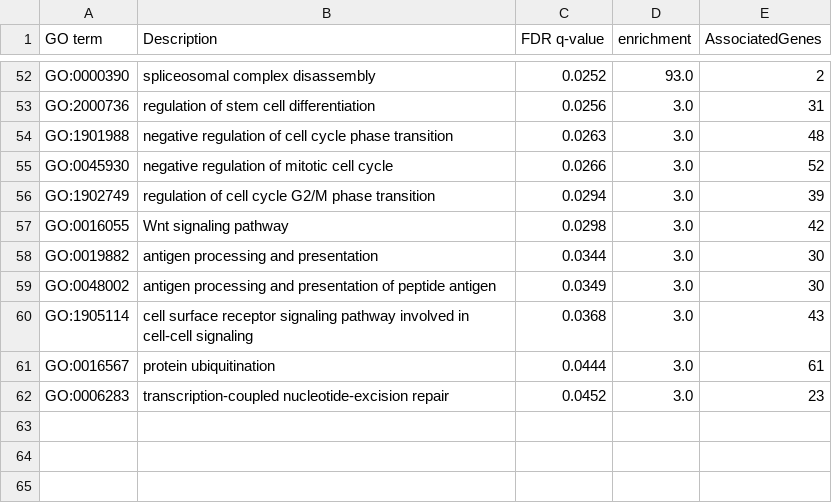
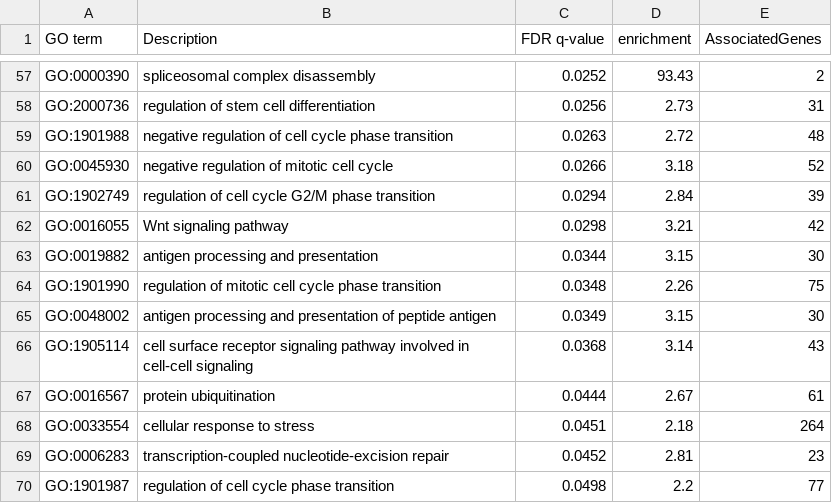
Before and after one commit to jyelland/rasilab_reach_2024, a CSV file: data/gq_splicing_go_table.csv, drawn as a sheet; only a part is shown, gaps mark what is left out; addresses are those after the commit; the diff covers the shown part only; the diff names each change by its address in the sheet, - before the commit and + after, or states it on an @@ line.

```diff
--- a/data/gq_splicing_go_table.csv
+++ b/data/gq_splicing_go_table.csv
-D57 (enrichment): 93.0
+D57 (enrichment): 93.43
-D58 (enrichment): 3.0
+D58 (enrichment): 2.73
-D59 (enrichment): 3.0
+D59 (enrichment): 2.72
-D60 (enrichment): 3.0
+D60 (enrichment): 3.18
-D61 (enrichment): 3.0
+D61 (enrichment): 2.84
-D62 (enrichment): 3.0
+D62 (enrichment): 3.21
-D63 (enrichment): 3.0
+D63 (enrichment): 3.15
+row 64: GO:1901990 | regulation of mitotic cell cycle phase transition | 0.0348 | 2.26 | 75
-D65 (enrichment): 3.0
+D65 (enrichment): 3.15
-D66 (enrichment): 3.0
+D66 (enrichment): 3.14
-D67 (enrichment): 3.0
+D67 (enrichment): 2.67
+row 68: GO:0033554 | cellular response to stress | 0.0451 | 2.18 | 264
-D69 (enrichment): 3.0
+D69 (enrichment): 2.81
+row 70: GO:1901987 | regulation of cell cycle phase transition | 0.0498 | 2.2 | 77
```
Also changed, not shown: 5 added rows and 50 edited cells elsewhere in this file.
